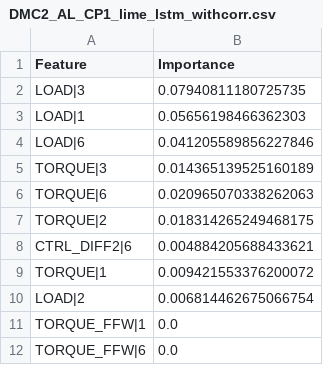
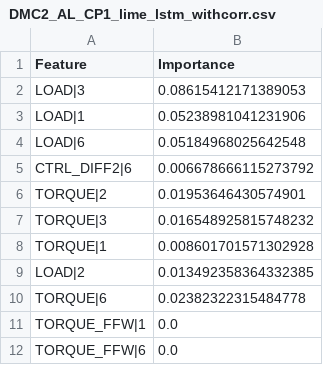
Before and after one commit to ranjith-24-prog/Feature_Importance_Time_Series, a CSV file: output/FI_Dataframes/LIME/DMC2_AL_CP1_lime_lstm_withcorr.csv, drawn as a sheet.

Commit message:
combined lime comparision results

```diff
--- a/output/FI_Dataframes/LIME/DMC2_AL_CP1_lime_lstm_withcorr.csv
+++ b/output/FI_Dataframes/LIME/DMC2_AL_CP1_lime_lstm_withcorr.csv
@@ -1,11 +1,11 @@
 Feature,Importance
-LOAD|3,0.07940811180725735
-LOAD|1,0.05656198466362303
-LOAD|6,0.041205589856227846
-TORQUE|3,0.014365139525160189
-TORQUE|6,0.020965070338262063
-TORQUE|2,0.018314265249468175
-CTRL_DIFF2|6,0.004884205688433621
-TORQUE|1,0.009421553376200072
-LOAD|2,0.006814462675066754
+LOAD|3,0.08615412171389053
+LOAD|1,0.05238981041231906
+LOAD|6,0.05184968025642548
+CTRL_DIFF2|6,0.006678666115273792
+TORQUE|2,0.01953646430574901
+TORQUE|3,0.016548925815748232
+TORQUE|1,0.008601701571302928
+LOAD|2,0.013492358364332385
+TORQUE|6,0.02382322315484778
 TORQUE_FFW|1,0.0
```
Also changed, not shown: output/FI_Dataframes/LIME/DMC2_AL_CP1_lime_rf_withcorr.csv, output/FI_Dataframes/LIME/DMC2_AL_CP1_lime_xgb_withcorr.csv, 10 other files.
